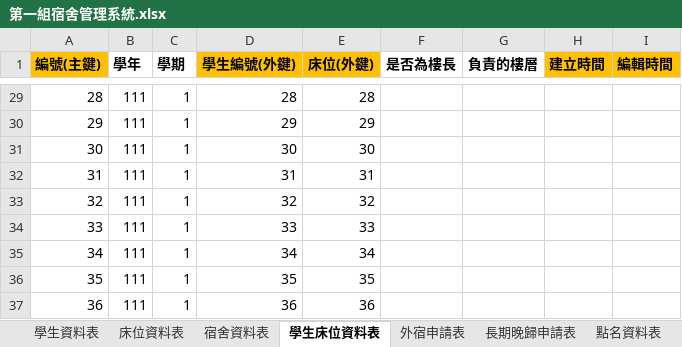
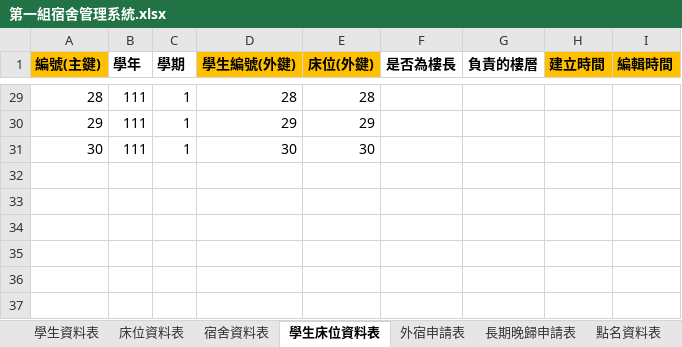
Before and after one commit to a1357422/team01, an Excel workbook: 第一組宿舍管理系統.xlsx, sheet 學生床位資料表, drawn as a sheet; only a part is shown, gaps mark what is left out; values as stored, in another font and other column widths than the file's, no borders; the diff names each change by its address in the sheet, - before the commit and + after, or states it on an @@ line.

```diff
--- a/第一組宿舍管理系統.xlsx (sheet 學生床位資料表)
+++ b/第一組宿舍管理系統.xlsx (sheet 學生床位資料表)
-row 32: 31 | 111 | 1 | 31 | 31
-row 33: 32 | 111 | 1 | 32 | 32
-row 34: 33 | 111 | 1 | 33 | 33
-row 35: 34 | 111 | 1 | 34 | 34
-row 36: 35 | 111 | 1 | 35 | 35
-row 37: 36 | 111 | 1 | 36 | 36
```
Also changed, not shown: sheet 人臉資料表, sheet 學生資料表, sheet 點名資料表, sheet 床位資料表.
